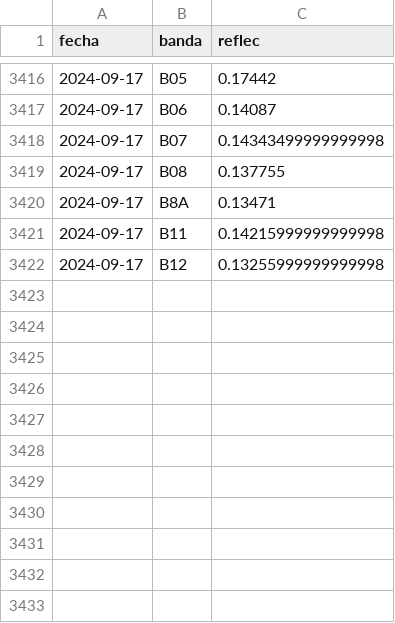
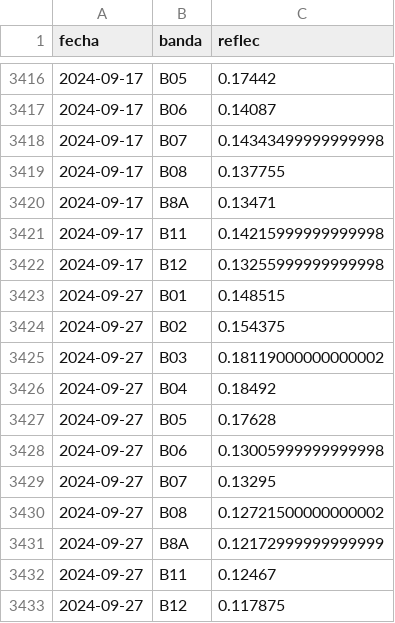
Before and after one commit to vhgauto/sameep, a TSV file: datos/base_de_datos_gis.tsv, drawn as a sheet; only a part is shown, gaps mark what is left out.

```diff
--- a/datos/base_de_datos_gis.tsv
+++ b/datos/base_de_datos_gis.tsv
@@ -3422 +3422,12 @@ fecha	banda	reflec
 2024-09-17	B12	0.13255999999999998
+2024-09-27	B01	0.148515
+2024-09-27	B02	0.154375
+2024-09-27	B03	0.18119000000000002
+2024-09-27	B04	0.18492
+2024-09-27	B05	0.17628
+2024-09-27	B06	0.13005999999999998
+2024-09-27	B07	0.13295
+2024-09-27	B08	0.12721500000000002
+2024-09-27	B8A	0.12172999999999999
+2024-09-27	B11	0.12467
+2024-09-27	B12	0.117875
```
Also changed, not shown: datos/datos_nuevos.tsv, datos/turb_pred.tsv, 4 other files.
